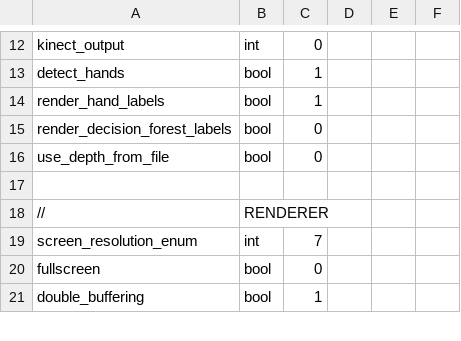
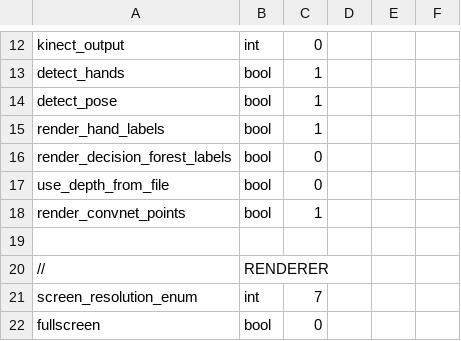
Before and after one commit to jonathantompson/KinectHands, a CSV file: settings.csv, drawn as a sheet; only a part is shown, gaps mark what is left out; the shorter side is filled out with more unchanged rows.

Commit message:
got realtime convnets working.  It's OK.

```diff
--- a/settings.csv
+++ b/settings.csv
@@ -13,2 +13,3 @@ kinect_output,                    int,       0
 detect_hands,                     bool,      1
+detect_pose,                      bool,      1
 render_hand_labels,               bool,      1
@@ -16,2 +17,3 @@ render_decision_forest_labels,    bool,      0
 use_depth_from_file,              bool,      0
+render_convnet_points,            bool,      1
 
```
Also changed, not shown: 15 other files.
